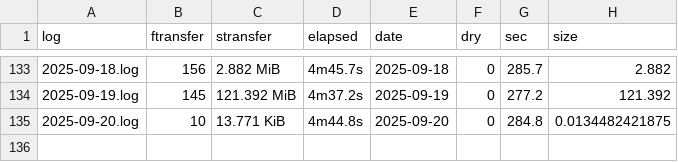
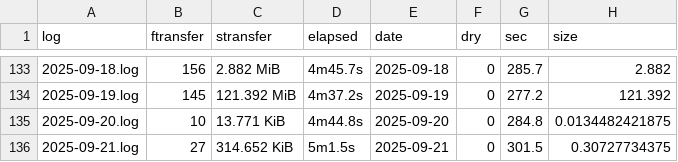
Before and after one commit to svmiller/cloud-logs, a CSV file: log-summary.csv, drawn as a sheet; only a part is shown, gaps mark what is left out; the diff names each change by its address in the sheet, - before the commit and + after, or states it on an @@ line.

Commit message:
Date: 2025-09-22 09:00:13. Hi mom!

```diff
--- a/log-summary.csv
+++ b/log-summary.csv
+row 136: 2025-09-21.log | 27 | 314.652 KiB | 5m1.5s | 2025-09-21 | 0 | 301.5 | 0.30727734375
```
Also changed, not shown: 4 other files.
